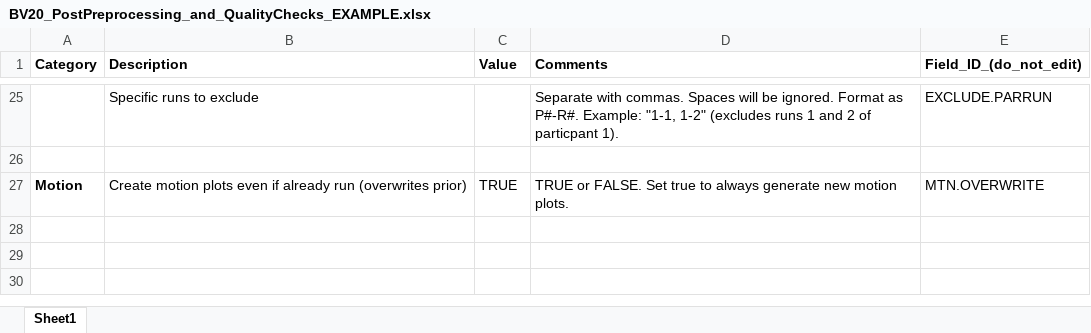
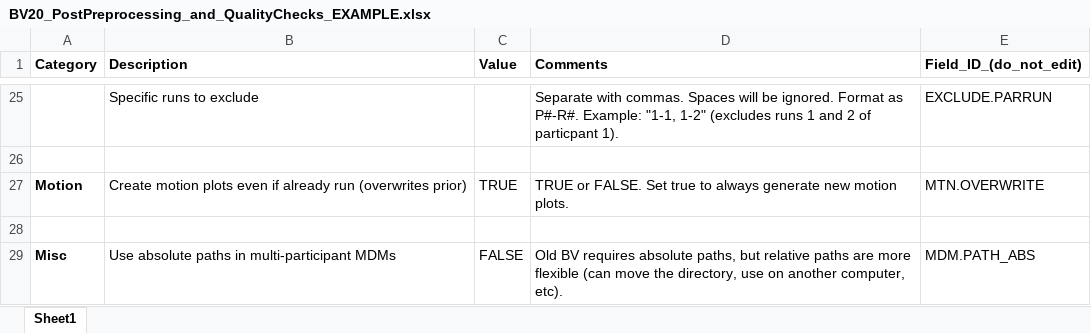
Before and after one commit to CulhamLab/BV-Scripts, an Excel workbook: Post-Preprocessing/BV20_PostPreprocessing_and_QualityChecks_EXAMPLE.xlsx, sheet Sheet1, drawn as a sheet; only a part is shown, gaps mark what is left out; values as stored, in another font and other column widths than the file's, no borders; table styles not drawn; the diff names each change by its address in the sheet, - before the commit and + after, or states it on an @@ line.

Commit message:
added option for absolute filepath in mdm + text when complete vtc preprocess

```diff
--- a/Post-Preprocessing/BV20_PostPreprocessing_and_QualityChecks_EXAMPLE.xlsx (sheet Sheet1)
+++ b/Post-Preprocessing/BV20_PostPreprocessing_and_QualityChecks_EXAMPLE.xlsx (sheet Sheet1)
+row 28: (empty)
+row 29: Misc | Use absolute paths in multi-participant MDMs | FALSE | Old BV requires absolute paths, but relative paths are more flexible (can move the directory, use on another computer, etc). | MDM.PATH_ABS
```
Also changed, not shown: 1 other file.
